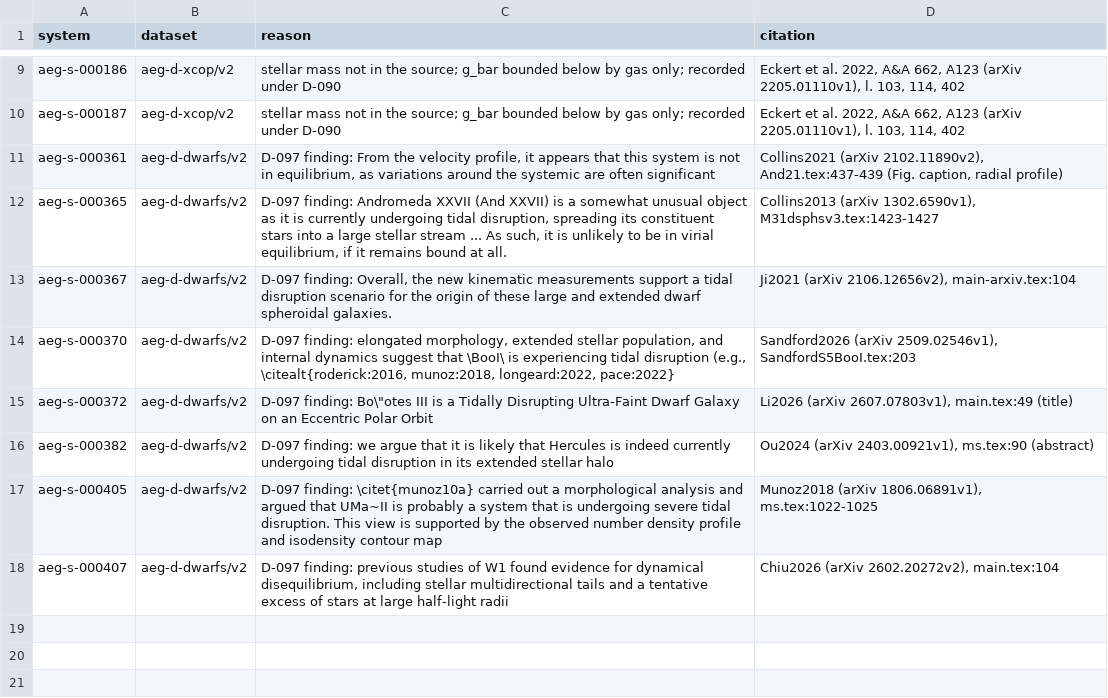
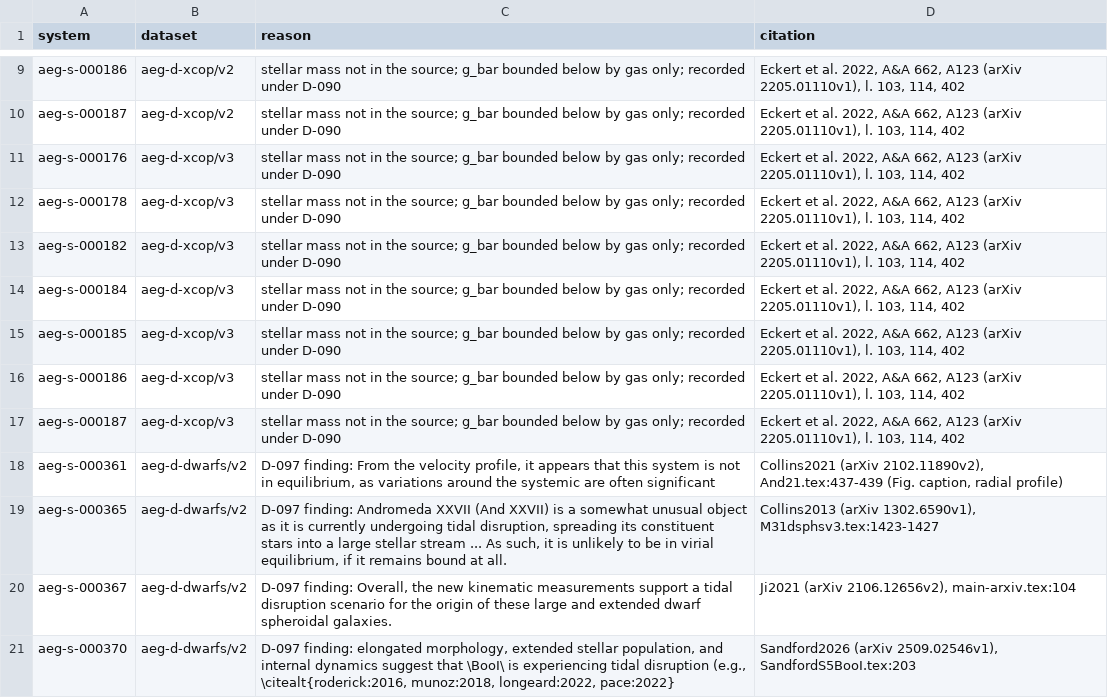
Before and after one commit to extragravitation/atlas, a CSV file: data/registry/excluded.csv, drawn as a sheet; only a part is shown, gaps mark what is left out; the shorter side is filled out with more unchanged rows; the diff names each change by its address in the sheet, - before the commit and + after, or states it on an @@ line.

```diff
--- a/data/registry/excluded.csv
+++ b/data/registry/excluded.csv
+row 11: aeg-s-000176 | aeg-d-xcop/v3 | stellar mass not in the source; g_bar bounded below by gas only; recorded under D-090 | Eckert et al. 2022, A&A 662, A123 (arXiv 2205.01110v1), l. 103, 114, 402
+row 12: aeg-s-000178 | aeg-d-xcop/v3 | stellar mass not in the source; g_bar bounded below by gas only; recorded under D-090 | Eckert et al. 2022, A&A 662, A123 (arXiv 2205.01110v1), l. 103, 114, 402
+row 13: aeg-s-000182 | aeg-d-xcop/v3 | stellar mass not in the source; g_bar bounded below by gas only; recorded under D-090 | Eckert et al. 2022, A&A 662, A123 (arXiv 2205.01110v1), l. 103, 114, 402
+row 14: aeg-s-000184 | aeg-d-xcop/v3 | stellar mass not in the source; g_bar bounded below by gas only; recorded under D-090 | Eckert et al. 2022, A&A 662, A123 (arXiv 2205.01110v1), l. 103, 114, 402
+row 15: aeg-s-000185 | aeg-d-xcop/v3 | stellar mass not in the source; g_bar bounded below by gas only; recorded under D-090 | Eckert et al. 2022, A&A 662, A123 (arXiv 2205.01110v1), l. 103, 114, 402
+row 16: aeg-s-000186 | aeg-d-xcop/v3 | stellar mass not in the source; g_bar bounded below by gas only; recorded under D-090 | Eckert et al. 2022, A&A 662, A123 (arXiv 2205.01110v1), l. 103, 114, 402
+row 17: aeg-s-000187 | aeg-d-xcop/v3 | stellar mass not in the source; g_bar bounded below by gas only; recorded under D-090 | Eckert et al. 2022, A&A 662, A123 (arXiv 2205.01110v1), l. 103, 114, 402
```
Also changed, not shown: 43 other files.
